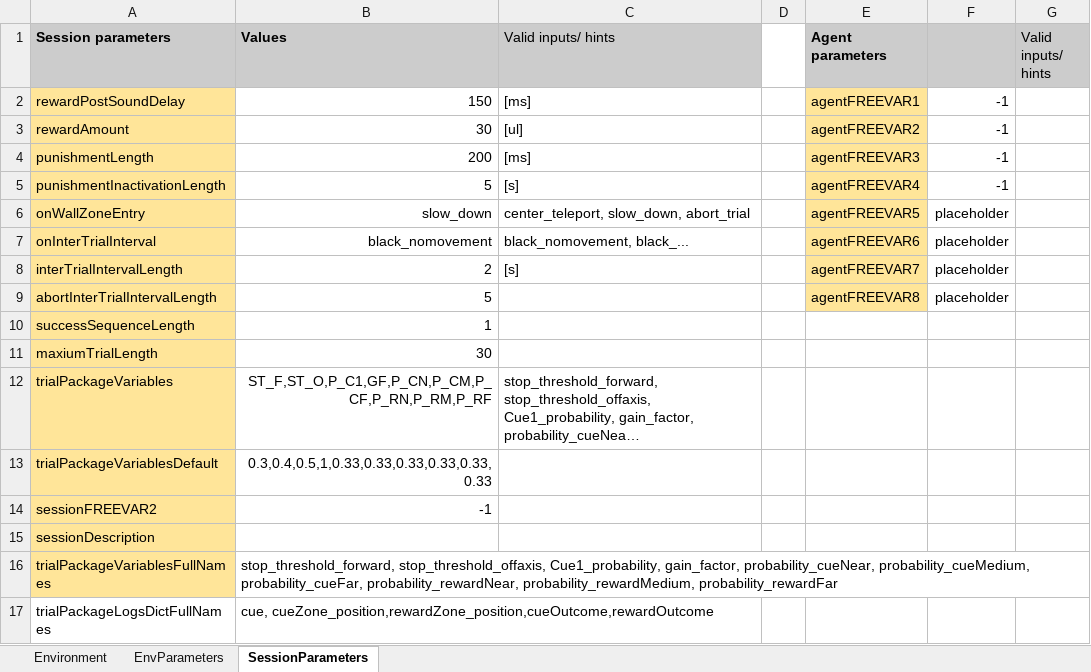
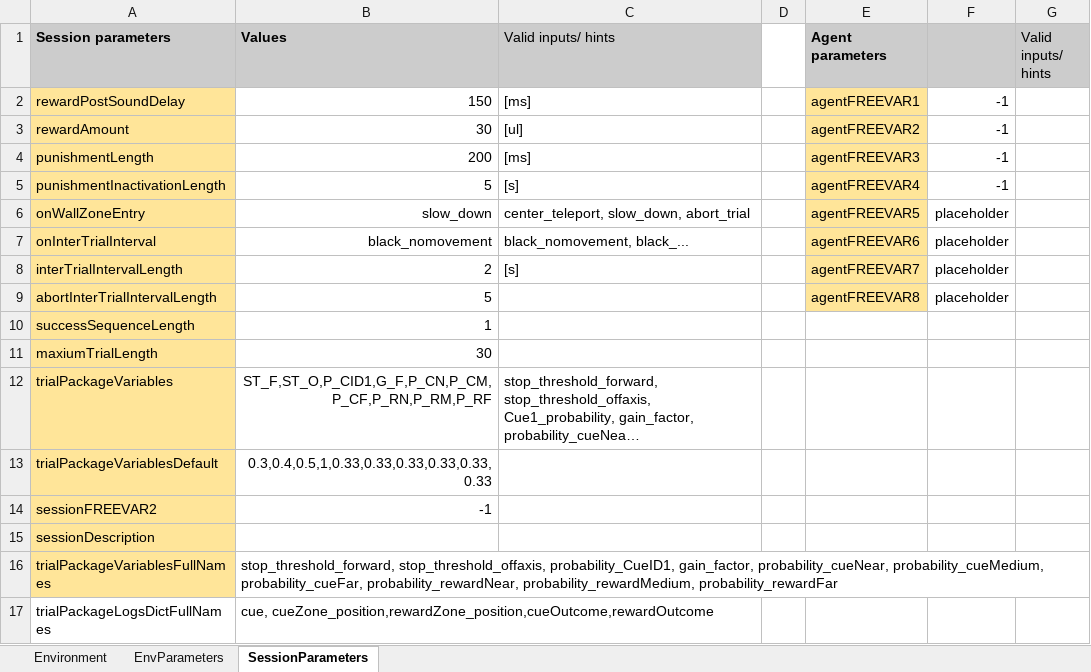
Before and after one commit to LoaloaF/UnityRatVR, an Excel workbook: Paradigms/P1300_LinearTrack_JitteringV2.xlsx, sheet SessionParameters, drawn as a sheet; long unchanged cells end in …; values as stored, in another font and other column widths than the file's, no borders; 1 other sheet too large or unreadable and not compared; the diff names each change by its address in the sheet, - before the commit and + after, or states it on an @@ line.

```diff
--- a/Paradigms/P1300_LinearTrack_JitteringV2.xlsx (sheet SessionParameters)
+++ b/Paradigms/P1300_LinearTrack_JitteringV2.xlsx (sheet SessionParameters)
-B12 (Values): ST_F,ST_O,P_C1,GF,P_CN,P_CM,P_CF,P_RN,P_RM,P_RF
+B12 (Values): ST_F,ST_O,P_CID1,G_F,P_CN,P_CM,P_CF,P_RN,P_RM,P_RF
-B16 (Values): stop_threshold_forward, stop_threshold_offaxis, Cue1_probability, gain_factor, probability_cueNear,…
+B16 (Values): stop_threshold_forward, stop_threshold_offaxis, probability_CueID1, gain_factor, probability_cueNear,…
```
Also changed, not shown: sheet EnvParameters, 25 other files.
